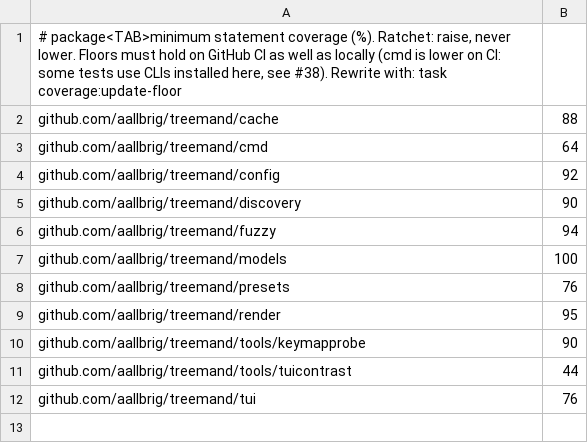
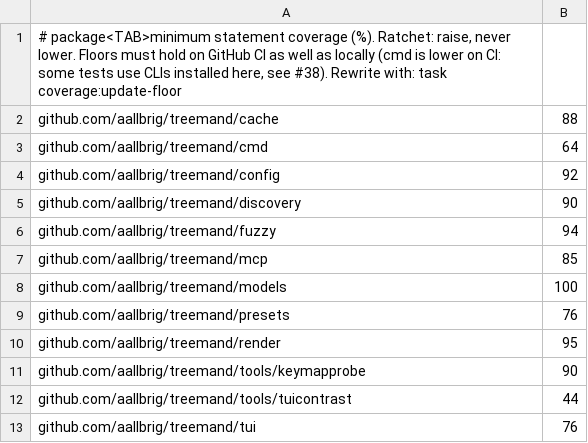
Before and after one commit to aallbrig/treemand, a TSV file: scripts/coverage_floor.tsv, drawn as a sheet; the diff names each change by its address in the sheet, - before the commit and + after, or states it on an @@ line.

```diff
--- a/scripts/coverage_floor.tsv
+++ b/scripts/coverage_floor.tsv
+row 7: github.com/aallbrig/treemand/mcp | 85
```
Also changed, not shown: 6 other files.
